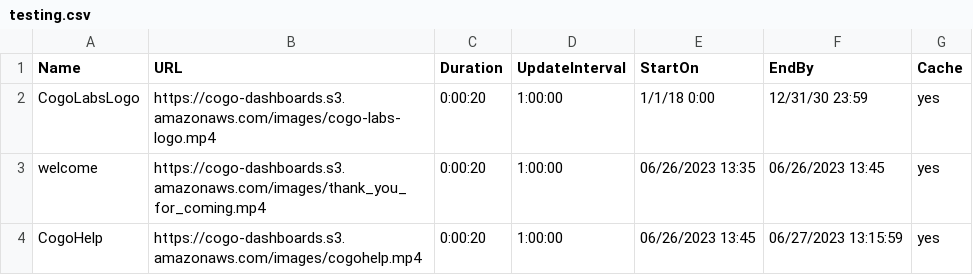
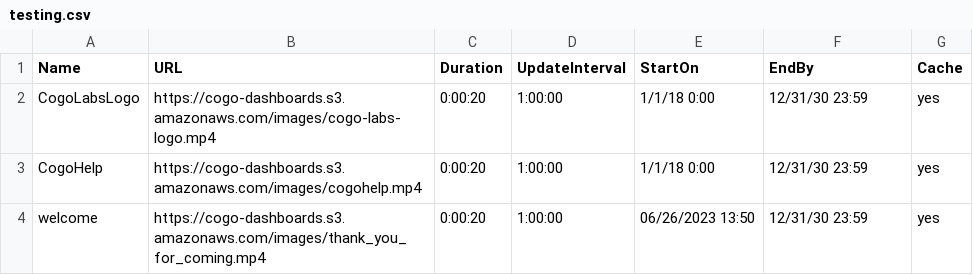
Before and after one commit to cogo-roadmaps/exhibits, a CSV file: csv/testing.csv, drawn as a sheet.

Commit message:
Update testing.csv

```diff
--- a/csv/testing.csv
+++ b/csv/testing.csv
@@ -2,3 +2,3 @@ Name,URL,Duration,UpdateInterval,StartOn,EndBy,Cache
 CogoLabsLogo,https://cogo-dashboards.s3.amazonaws.com/images/cogo-labs-logo.mp4,0:00:20,1:00:00,1/1/18 0:00,12/31/30 23:59,yes
-welcome,https://cogo-dashboards.s3.amazonaws.com/images/thank_you_for_coming.mp4,0:00:20,1:00:00,06/26/2023 13:35,06/26/2023 13:45,yes
-CogoHelp,https://cogo-dashboards.s3.amazonaws.com/images/cogohelp.mp4,0:00:20,1:00:00,06/26/2023 13:45,06/27/2023 13:15:59,yes
+CogoHelp,https://cogo-dashboards.s3.amazonaws.com/images/cogohelp.mp4,0:00:20,1:00:00,1/1/18 0:00,12/31/30 23:59,yes
+welcome,https://cogo-dashboards.s3.amazonaws.com/images/thank_you_for_coming.mp4,0:00:20,1:00:00,06/26/2023 13:50,12/31/30 23:59,yes
```
